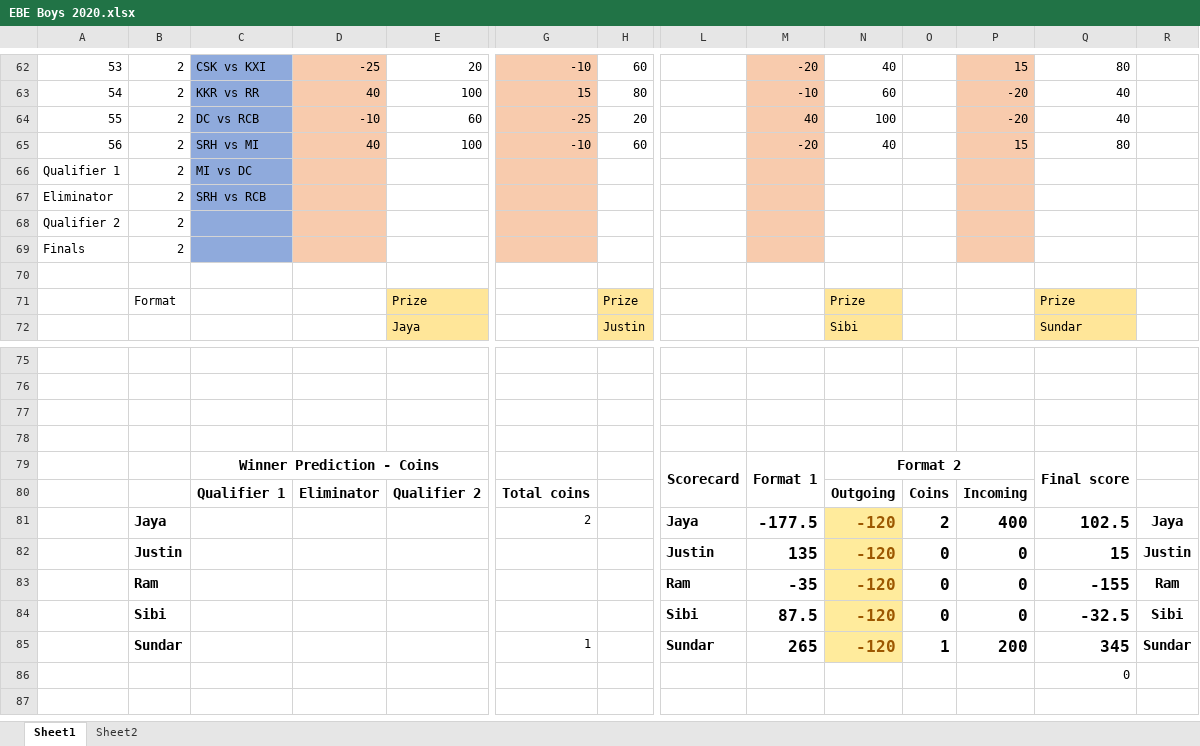
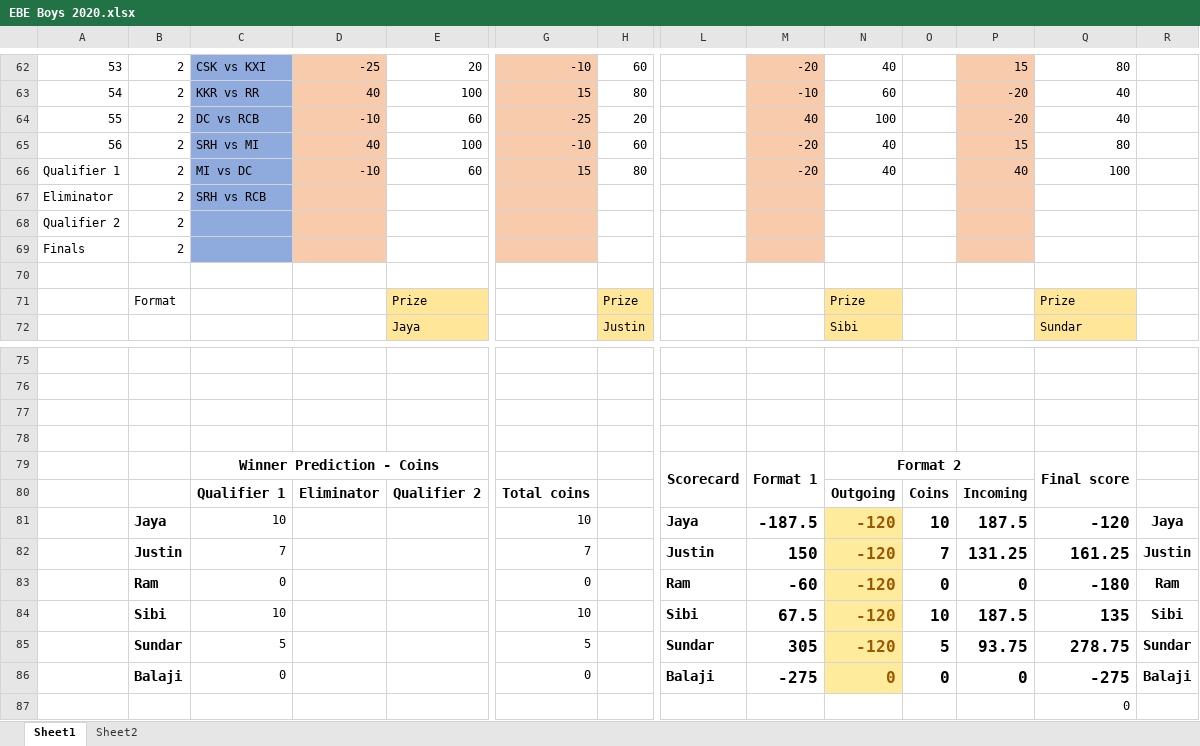
Before and after one commit to PaulJustin/IPL, an Excel workbook: EBE Boys 2020.xlsx, sheet Sheet1, drawn as a sheet; only a part is shown, gaps mark what is left out; values as stored, in another font and other column widths than the file's, no borders; conditional formats not drawn; removed rows and columns are numbered as before the commit, all else as after; rows hold the shown columns only; the diff covers the shown part only; the diff names each change by its address in the sheet, - before the commit and + after, or states it on an @@ line.

Commit message:
qualifier 1 completed with predictions

```diff
--- a/EBE Boys 2020.xlsx (sheet Sheet1)
+++ b/EBE Boys 2020.xlsx (sheet Sheet1)
-row 66: Qualifier 1 | 2 | MI vs DC
+row 66: Qualifier 1 | 2 | MI vs DC | -10 | 60 | 15 | 80 |  | -20 | 40 |  | 40 | 100
-C81: (empty)
+C81: 10
-G81: 2
+G81: 10
-M81: -177.5
+M81: -187.5
-O81: 2
+O81: 10
-P81: 400
+P81: 187.5
-Q81: 102.5
+Q81: -120
-C82: (empty)
+C82: 7
-G82: (empty)
+G82: 7
-M82: 135
+M82: 150
-O82: 0
+O82: 7
-P82: 0
+P82: 131.25
-Q82: 15
+Q82: 161.25
-C83: (empty)
+C83: 0
-G83: (empty)
+G83: 0
-M83: -35
+M83: -60
-Q83: -155
+Q83: -180
-C84: (empty)
+C84: 10
-G84: (empty)
+G84: 10
-M84: 87.5
+M84: 67.5
-O84: 0
+O84: 10
-P84: 0
+P84: 187.5
-Q84: -32.5
+Q84: 135
-C85: (empty)
+C85: 5
-G85: 1
+G85: 5
-M85: 265
+M85: 305
-O85: 1
+O85: 5
-P85: 200
+P85: 93.75
-Q85: 345
+Q85: 278.75
+row 86:  | Balaji | 0 |  |  | 0 |  | Balaji | -275 | 0 | 0 | 0 | -275 | Balaji
```
Also changed, not shown: 5 edited cells elsewhere in this sheet, AFA 2020.xlsx.
